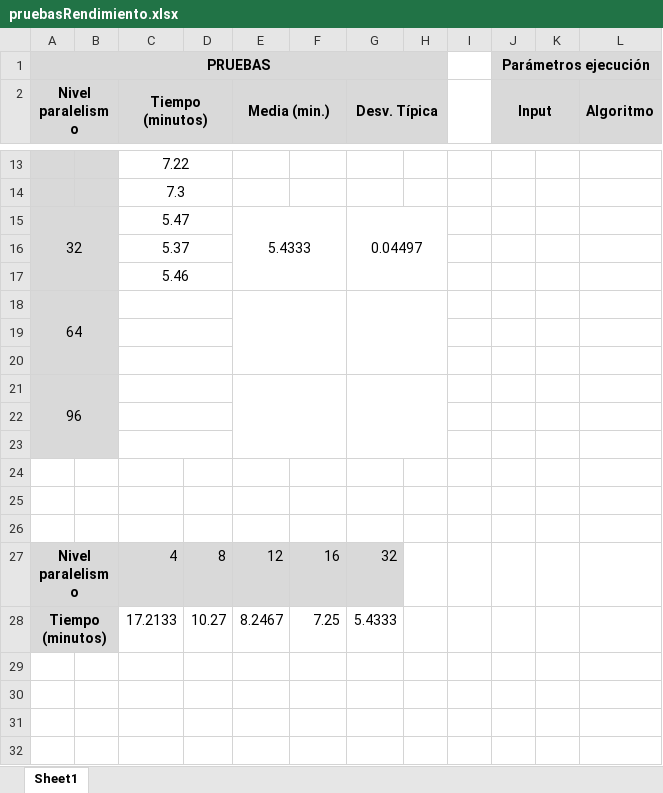
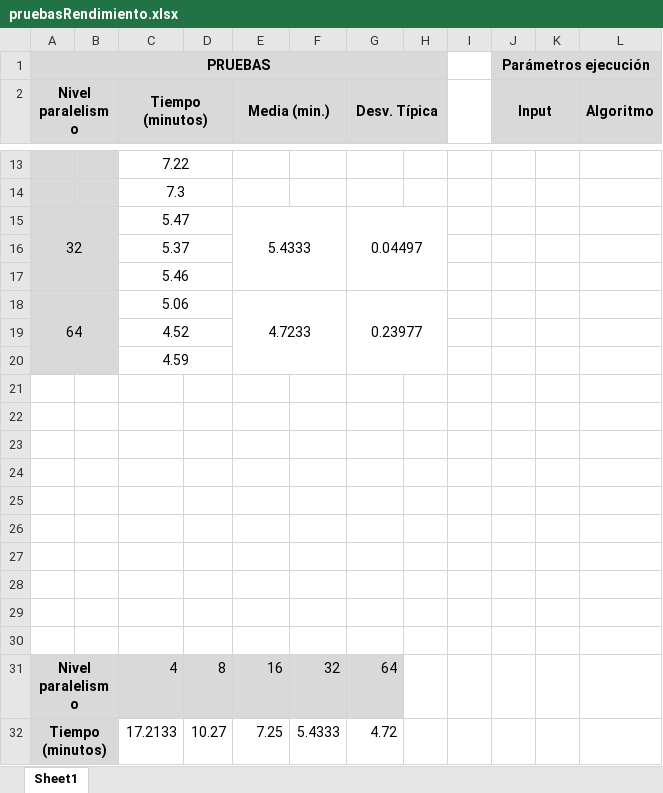
Before and after one commit to silviaralcaraz/FlinkBWA, an Excel workbook: Results/pruebasRendimiento.xlsx, sheet Sheet1, drawn as a sheet; only a part is shown, gaps mark what is left out; values as stored, in another font and other column widths than the file's, no borders; charts and pictures not drawn; removed rows and columns are numbered as before the commit, all else as after; rows hold the shown columns only; the diff names each change by its address in the sheet, - before the commit and + after, or states it on an @@ line.

```diff
--- a/Results/pruebasRendimiento.xlsx (sheet Sheet1)
+++ b/Results/pruebasRendimiento.xlsx (sheet Sheet1)
-row 18: 64
-row 18: (empty)
+row 18: 64 |  | 5.06 |  | 4.7233 |  | 0.23977
+A18:B20 merged
+E18:F20 merged
+G18:H20 merged
-C19 (Tiempo (minutos)): (empty)
+C19 (Tiempo (minutos)): 4.52
-row 21: 96
+row 20:  |  | 4.59
-A21:B22 fill: #D9D9D9
+A21:B22 fill: none
-C22:D22 merged
-C23:D23 merged
+row 26: (empty)
+row 27: (empty)
+row 28: (empty)
+row 29: (empty)
+row 30: (empty)
-E31 (Media (min.)): 12
+E31 (Media (min.)): 16
-F31: 16
+F31: 32
-G31 (Desv. Típica): 32
+G31 (Desv. Típica): 64
-E32 (Media (min.)): 8.2467
+E32 (Media (min.)): 7.25
-F32: 7.25
+F32: 5.4333
-G32 (Desv. Típica): 5.4333
+G32 (Desv. Típica): 4.72
```
Also changed, not shown: charts or pictures, 19 other files.
